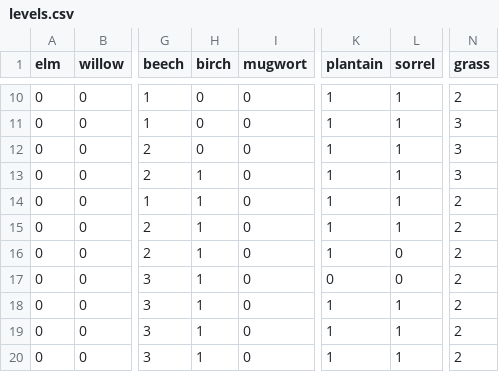
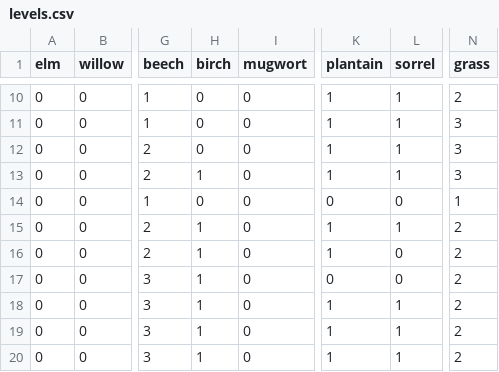
Before and after one commit to oem/Hamburg.jl, a CSV file: src/pollen/levels.csv, drawn as a sheet; only a part is shown, gaps mark what is left out; the diff names each change by its address in the sheet, - before the commit and + after, or states it on an @@ line.

```diff
--- a/src/pollen/levels.csv
+++ b/src/pollen/levels.csv
-H14 (birch): 1
+H14 (birch): 0
-K14 (plantain): 1
+K14 (plantain): 0
-L14 (sorrel): 1
+L14 (sorrel): 0
-N14 (grass): 2
+N14 (grass): 1
```
Also changed, not shown: 1 other file.
